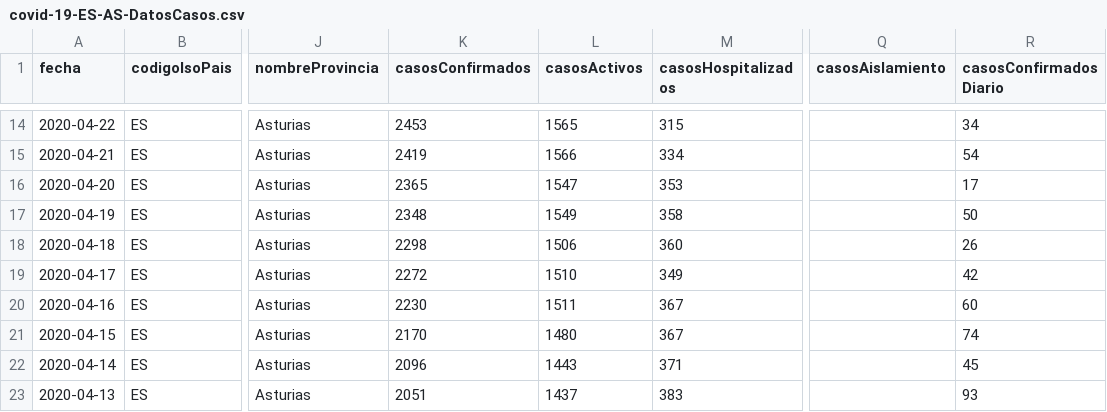
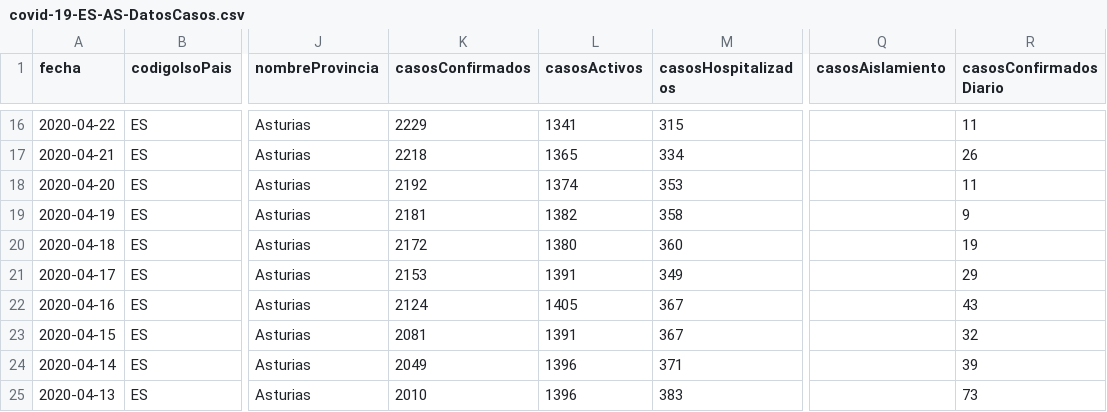
Before and after one commit to Secuoyas-Experience/covid-19-es, a CSV file: datos-comunidades-csv/covid-19-ES-AS-DatosCasos.csv, drawn as a sheet; only a part is shown, gaps mark what is left out; addresses are those after the commit; the diff covers the shown part only; the diff names each change by its address in the sheet, - before the commit and + after, or states it on an @@ line.

```diff
--- a/datos-comunidades-csv/covid-19-ES-AS-DatosCasos.csv
+++ b/datos-comunidades-csv/covid-19-ES-AS-DatosCasos.csv
-K16 (casosConfirmados): 2453
+K16 (casosConfirmados): 2229
-L16 (casosActivos): 1565
+L16 (casosActivos): 1341
-R16 (casosConfirmadosDiario): 34
+R16 (casosConfirmadosDiario): 11
-K17 (casosConfirmados): 2419
+K17 (casosConfirmados): 2218
-L17 (casosActivos): 1566
+L17 (casosActivos): 1365
-R17 (casosConfirmadosDiario): 54
+R17 (casosConfirmadosDiario): 26
-K18 (casosConfirmados): 2365
+K18 (casosConfirmados): 2192
-L18 (casosActivos): 1547
+L18 (casosActivos): 1374
-R18 (casosConfirmadosDiario): 17
+R18 (casosConfirmadosDiario): 11
-K19 (casosConfirmados): 2348
+K19 (casosConfirmados): 2181
-L19 (casosActivos): 1549
+L19 (casosActivos): 1382
-R19 (casosConfirmadosDiario): 50
+R19 (casosConfirmadosDiario): 9
-K20 (casosConfirmados): 2298
+K20 (casosConfirmados): 2172
-L20 (casosActivos): 1506
+L20 (casosActivos): 1380
-R20 (casosConfirmadosDiario): 26
+R20 (casosConfirmadosDiario): 19
-K21 (casosConfirmados): 2272
+K21 (casosConfirmados): 2153
-L21 (casosActivos): 1510
+L21 (casosActivos): 1391
-R21 (casosConfirmadosDiario): 42
+R21 (casosConfirmadosDiario): 29
-K22 (casosConfirmados): 2230
+K22 (casosConfirmados): 2124
-L22 (casosActivos): 1511
+L22 (casosActivos): 1405
-R22 (casosConfirmadosDiario): 60
+R22 (casosConfirmadosDiario): 43
-K23 (casosConfirmados): 2170
+K23 (casosConfirmados): 2081
-L23 (casosActivos): 1480
+L23 (casosActivos): 1391
-R23 (casosConfirmadosDiario): 74
+R23 (casosConfirmadosDiario): 32
-K24 (casosConfirmados): 2096
+K24 (casosConfirmados): 2049
-L24 (casosActivos): 1443
+L24 (casosActivos): 1396
-R24 (casosConfirmadosDiario): 45
+R24 (casosConfirmadosDiario): 39
-K25 (casosConfirmados): 2051
+K25 (casosConfirmados): 2010
-L25 (casosActivos): 1437
+L25 (casosActivos): 1396
-R25 (casosConfirmadosDiario): 93
+R25 (casosConfirmadosDiario): 73
```
Also changed, not shown: 2 added rows and 97 edited cells elsewhere in this file, 1 other file.
